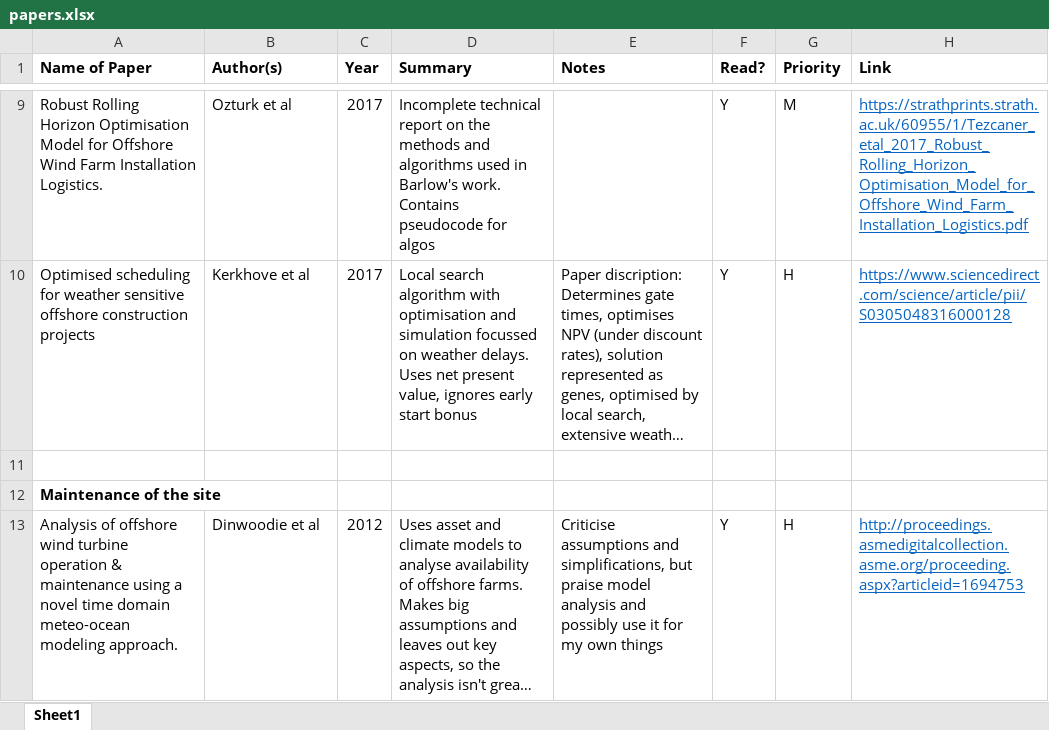
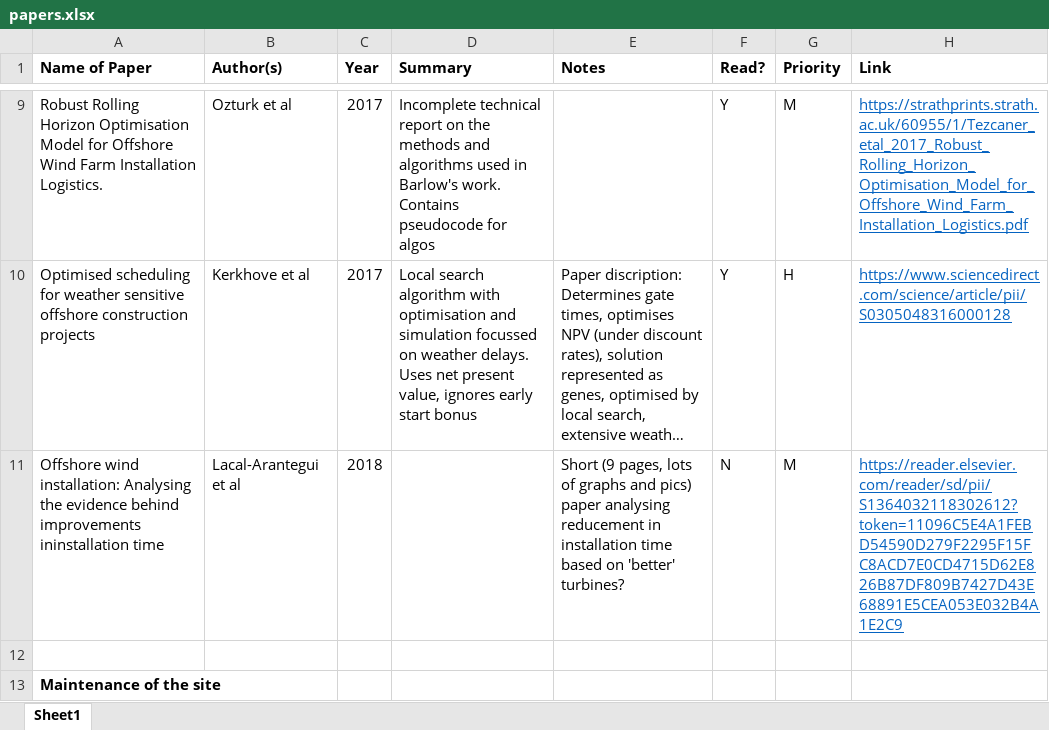
Before and after one commit to RKuipers/OffshoreWindFarms, an Excel workbook: papers.xlsx, sheet Sheet1, drawn as a sheet; only a part is shown, gaps mark what is left out; the shorter side is filled out with more unchanged rows; long unchanged cells end in …; values as stored, in another font and other column widths than the file's, no borders; conditional formats not drawn; the diff names each change by its address in the sheet, - before the commit and + after, or states it on an @@ line.

Commit message:
Added new paper to read

```diff
--- a/papers.xlsx (sheet Sheet1)
+++ b/papers.xlsx (sheet Sheet1)
+row 11: Offshore wind installation: Analysing the evidence behind improvements ininstallation time | Lacal-Arantegui et al | 2018 |  | Short (9 pages, lots of graphs and pics) paper analysing reducement in installation time based on 'better' turbines? | N | M | https://reader.elsevier.com/reader/sd/pii/S1364032118302612?token=11096C5E4A1FEBD54590D279F2295F15FC8ACD7E0CD4715D62E826B87DF809B7427D43E68891E5CEA053E032B4A1E2C9
```
